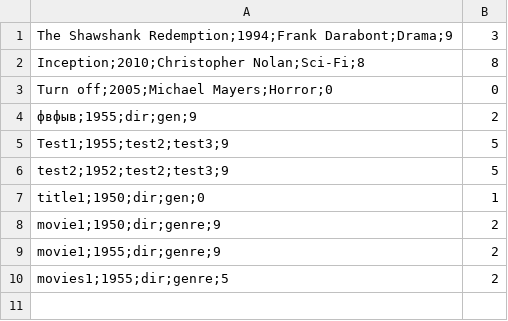
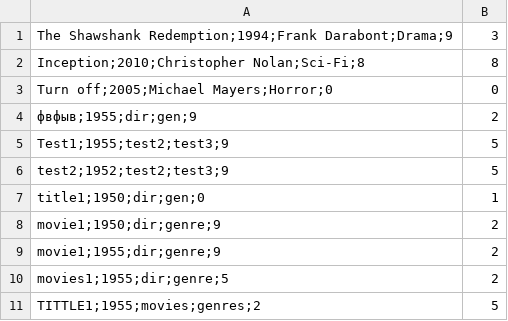
Before and after one commit to 3JLOYBOJLK/Filmoteka, a CSV file: src/main/CreatablesFiles/movies.csv, drawn as a sheet.

```diff
--- a/src/main/CreatablesFiles/movies.csv
+++ b/src/main/CreatablesFiles/movies.csv
@@ -10 +10,2 @@ movie1;1955;dir;genre;9,2
 movies1;1955;dir;genre;5,2
+TITTLE1;1955;movies;genres;2,5
```
Also changed, not shown: 14 other files.
